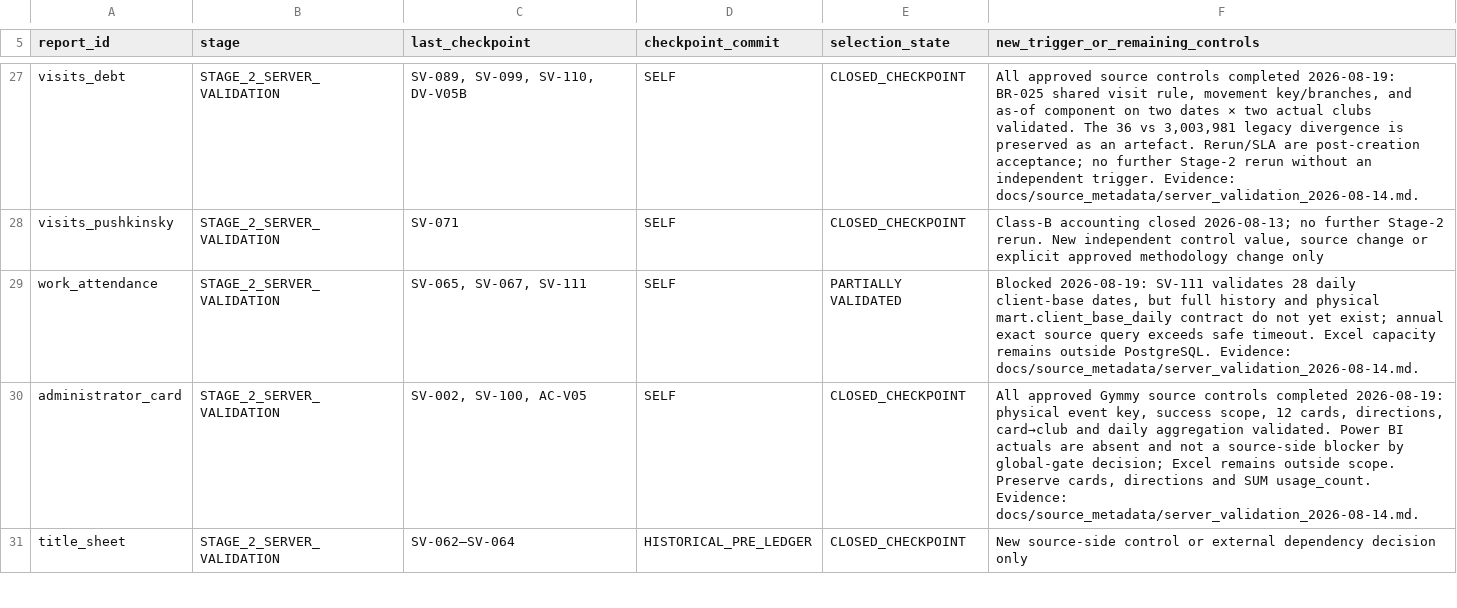
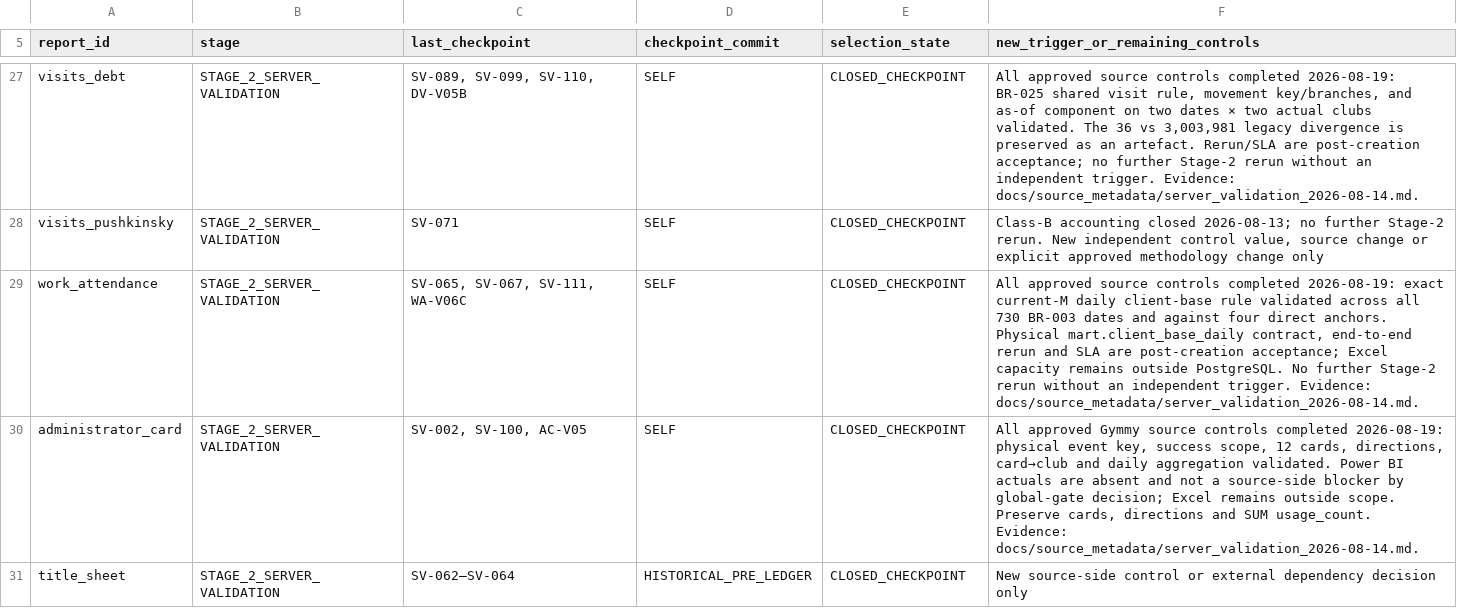
Before and after one commit to ilvkalinin/1c_to_powerBi, a TSV file: .agents/report_checkpoint_ledger.tsv, drawn as a sheet; only a part is shown, gaps mark what is left out.

Commit message:
docs: validate full attendance client-base history

```diff
--- a/.agents/report_checkpoint_ledger.tsv
+++ b/.agents/report_checkpoint_ledger.tsv
@@ -28,3 +28,3 @@ visits_debt	STAGE_2_SERVER_VALIDATION	SV-089, SV-099, SV-110, DV-V05B	SELF	CLOSE
 visits_pushkinsky	STAGE_2_SERVER_VALIDATION	SV-071	SELF	CLOSED_CHECKPOINT	Class-B accounting closed 2026-08-13; no further Stage-2 rerun. New independent control value, source change or explicit approved methodology change only
-work_attendance	STAGE_2_SERVER_VALIDATION	SV-065, SV-067, SV-111	SELF	PARTIALLY VALIDATED	Blocked 2026-08-19: SV-111 validates 28 daily client-base dates, but full history and physical mart.client_base_daily contract do not yet exist; annual exact source query exceeds safe timeout. Excel capacity remains outside PostgreSQL. Evidence: docs/source_metadata/server_validation_2026-08-14.md.
+work_attendance	STAGE_2_SERVER_VALIDATION	SV-065, SV-067, SV-111, WA-V06C	SELF	CLOSED_CHECKPOINT	All approved source controls completed 2026-08-19: exact current-M daily client-base rule validated across all 730 BR-003 dates and against four direct anchors. Physical mart.client_base_daily contract, end-to-end rerun and SLA are post-creation acceptance; Excel capacity remains outside PostgreSQL. No further Stage-2 rerun without an independent trigger. Evidence: docs/source_metadata/server_validation_2026-08-14.md.
 administrator_card	STAGE_2_SERVER_VALIDATION	SV-002, SV-100, AC-V05	SELF	CLOSED_CHECKPOINT	All approved Gymmy source controls completed 2026-08-19: physical event key, success scope, 12 cards, directions, card→club and daily aggregation validated. Power BI actuals are absent and not a source-side blocker by global-gate decision; Excel remains outside scope. Preserve cards, directions and SUM usage_count. Evidence: docs/source_metadata/server_validation_2026-08-14.md.
```
Also changed, not shown: .agents/active_package.tsv, 7 other files.
